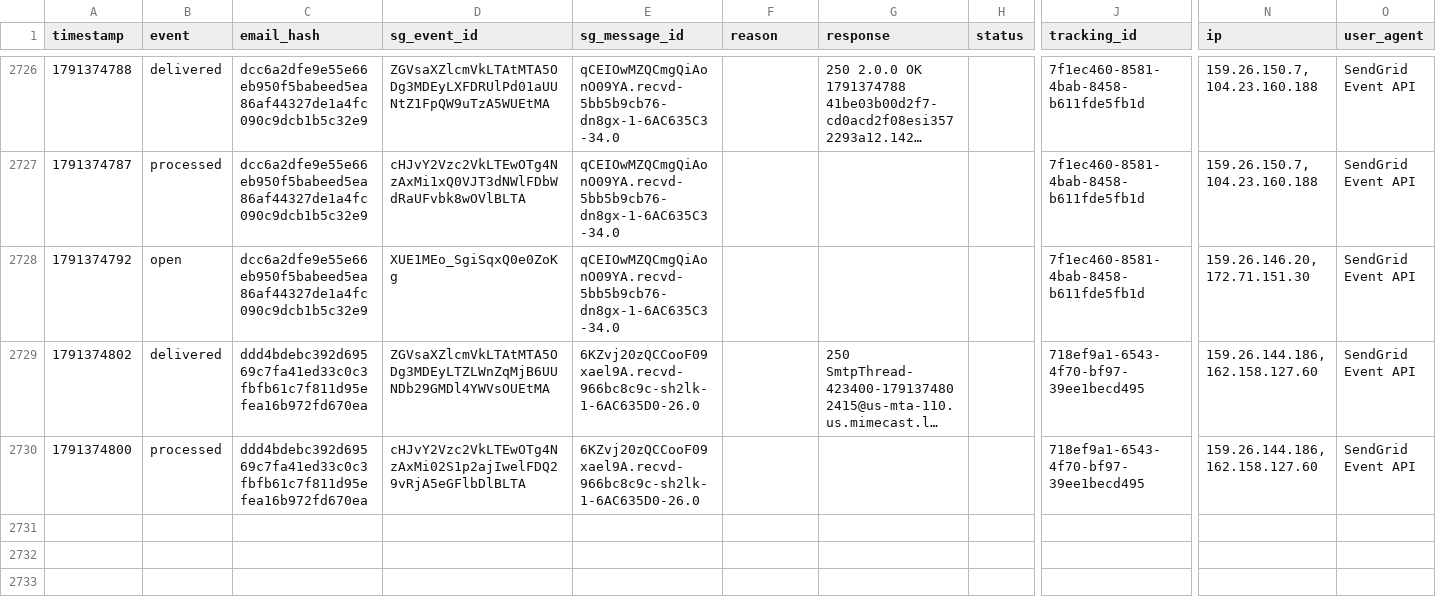
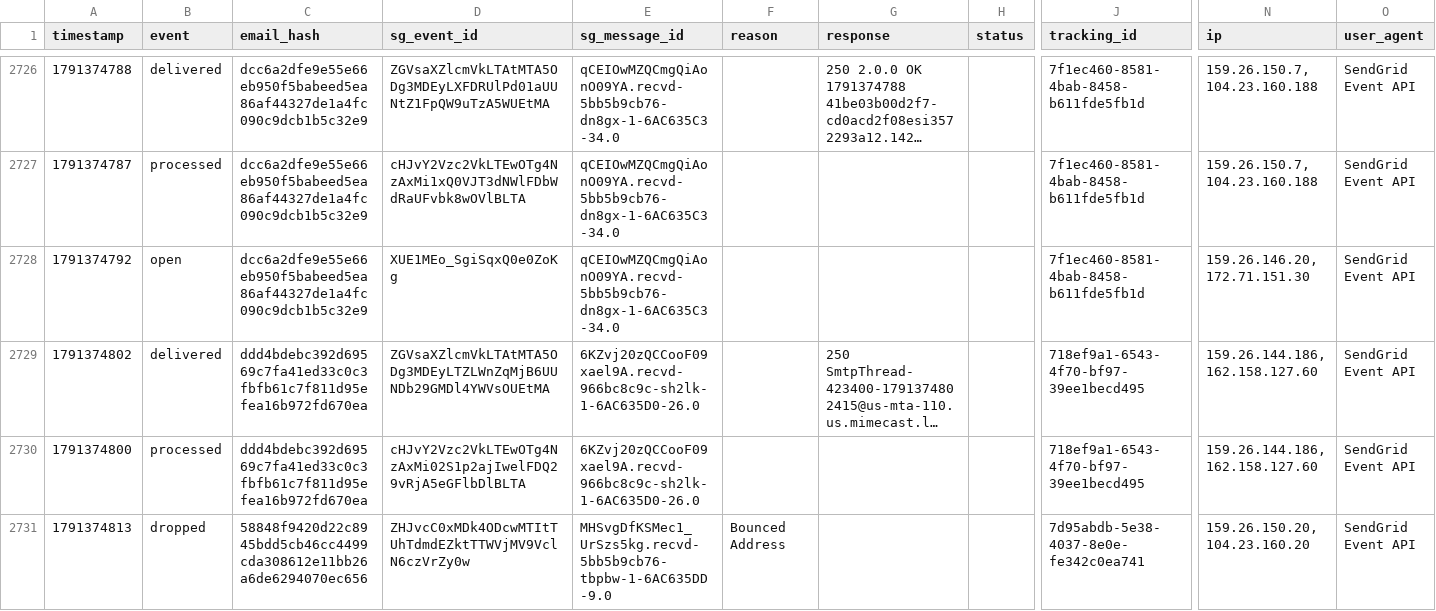
Before and after one commit to anandakeyclub-ops/permitmap-tracker, a CSV file: sendgrid_events.csv, drawn as a sheet; only a part is shown, gaps mark what is left out; long unchanged cells end in …; rows hold the shown columns only; the diff names each change by its address in the sheet, - before the commit and + after, or states it on an @@ line.

Commit message:
tracking update 2026-10-07 12:07:00

```diff
--- a/sendgrid_events.csv
+++ b/sendgrid_events.csv
+row 2731: 1791374813 | dropped | 58848f9420d22c8945bdd5cb46cc4499cda308612e11bb26a6de6294070ec656 | ZHJvcC0xMDk4ODcwMTItTUhTdmdEZktTTWVjMV9VclN6czVrZy0w | MHSvgDfKSMec1_UrSzs5kg.recvd-5bb5b9cb76-tbpbw-1-6AC635DD-9.0 | Bounced Address |  |  | 7d95abdb-5e38-4037-8e0e-fe342c0ea741 | 159.26.150.20, 104.23.160.20 | SendGrid Event API
```
